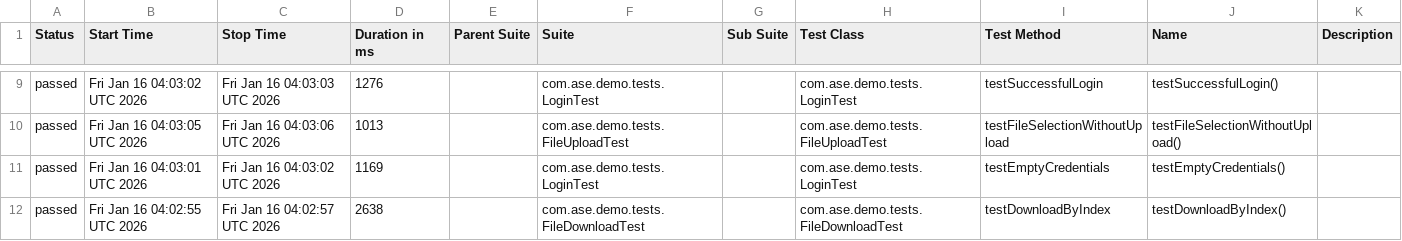
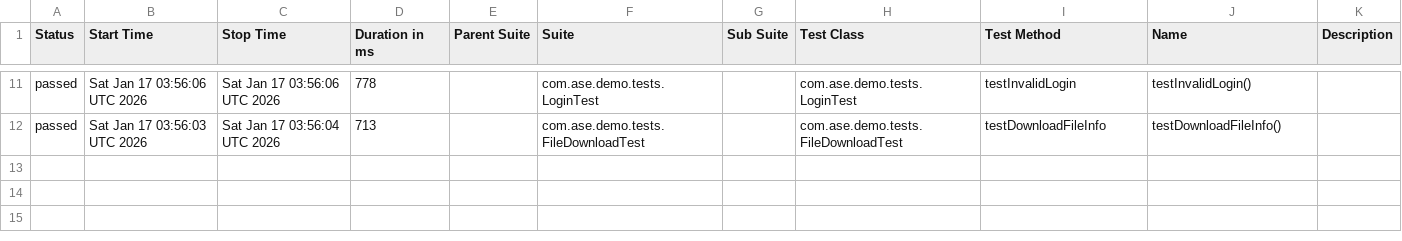
Before and after one commit to Agile-Software-Engineering-25/demo-system-test, a CSV file: full/data/suites.csv, drawn as a sheet; only a part is shown, gaps mark what is left out; the diff covers the shown part only.

```diff
--- a/full/data/suites.csv
+++ b/full/data/suites.csv
@@ -9,4 +11,2 @@
-"passed","Fri Jan 16 04:03:02 UTC 2026","Fri Jan 16 04:03:03 UTC 2026","1276","","com.ase.demo.tests.LoginTest","","com.ase.demo.tests.LoginTest","testSuccessfulLogin","testSuccessfulLogin()",""
-"passed","Fri Jan 16 04:03:05 UTC 2026","Fri Jan 16 04:03:06 UTC 2026","1013","","com.ase.demo.tests.FileUploadTest","","com.ase.demo.tests.FileUploadTest","testFileSelectionWithoutUpload","testFileSelectionWithoutUpload()",""
-"passed","Fri Jan 16 04:03:01 UTC 2026","Fri Jan 16 04:03:02 UTC 2026","1169","","com.ase.demo.tests.LoginTest","","com.ase.demo.tests.LoginTest","testEmptyCredentials","testEmptyCredentials()",""
-"passed","Fri Jan 16 04:02:55 UTC 2026","Fri Jan 16 04:02:57 UTC 2026","2638","","com.ase.demo.tests.FileDownloadTest","","com.ase.demo.tests.FileDownloadTest","testDownloadByIndex","testDownloadByIndex()",""
+"passed","Sat Jan 17 03:56:06 UTC 2026","Sat Jan 17 03:56:06 UTC 2026","778","","com.ase.demo.tests.LoginTest","","com.ase.demo.tests.LoginTest","testInvalidLogin","testInvalidLogin()",""
+"passed","Sat Jan 17 03:56:03 UTC 2026","Sat Jan 17 03:56:04 UTC 2026","713","","com.ase.demo.tests.FileDownloadTest","","com.ase.demo.tests.FileDownloadTest","testDownloadFileInfo","testDownloadFileInfo()",""
```
Also changed, not shown: 3 added rows, 1 removed row and 26 edited cells elsewhere in this file, 36 other files.
